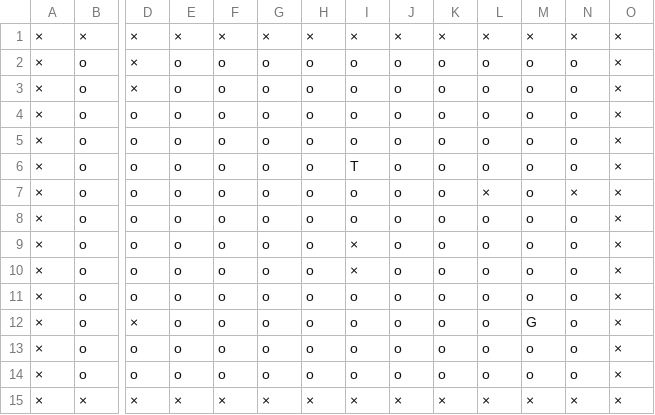
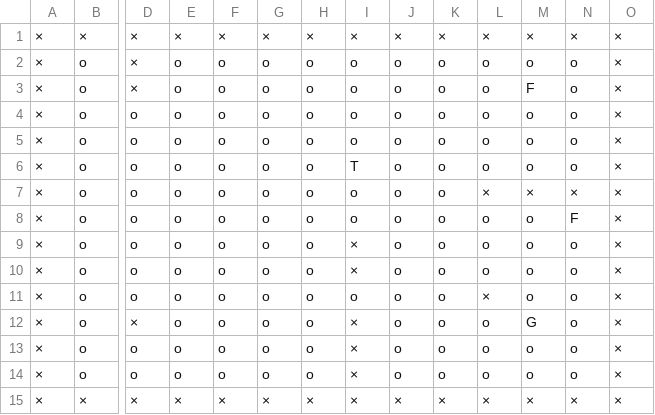
Before and after one commit to Ryuaraki/cpp-01-project-ja, a CSV file: citymap.csv, drawn as a sheet; only a part is shown, gaps mark what is left out; removed rows and columns are numbered as before the commit, all else as after; rows hold the shown columns only; the diff names each change by its address in the sheet, - before the commit and + after, or states it on an @@ line.

Commit message:
srcの微修正. citymap.csvの更新. README.mdの記述

```diff
--- a/citymap.csv
+++ b/citymap.csv
-M3: o
+M3: F
-M7: o
+M7: ×
-N8: o
+N8: F
-L11: o
+L11: ×
-I12: o
+I12: ×
-row 13: × | o | o | o | o | o | o | o | o | o | o | o | o | ×
-row 14: × | o | o | o | o | o | o | o | o | o | o | o | o | ×
+row 13: × | o | o | o | o | o | o | × | o | o | o | o | o | ×
+row 14: × | o | o | o | o | o | o | × | o | o | o | o | o | ×
```
Also changed, not shown: 2 other files.
